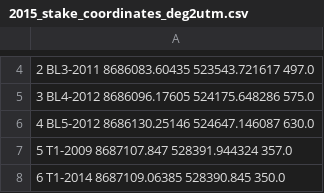
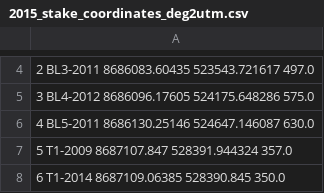
Before and after one commit to Standard24/SnowAirIceSea, a CSV file: data/stake_coordinates/2015_stake_coordinates_deg2utm.csv, drawn as a sheet; only a part is shown, gaps mark what is left out.

Commit message:
Changed name of BL5 in 2015 data

```diff
--- a/data/stake_coordinates/2015_stake_coordinates_deg2utm.csv
+++ b/data/stake_coordinates/2015_stake_coordinates_deg2utm.csv
@@ -5,3 +5,3 @@
 3 BL4-2012 8686096.17605 524175.648286 575.0
-4 BL5-2012 8686130.25146 524647.146087 630.0
+4 BL5-2011 8686130.25146 524647.146087 630.0
 5 T1-2009 8687107.847 528391.944324 357.0
```
